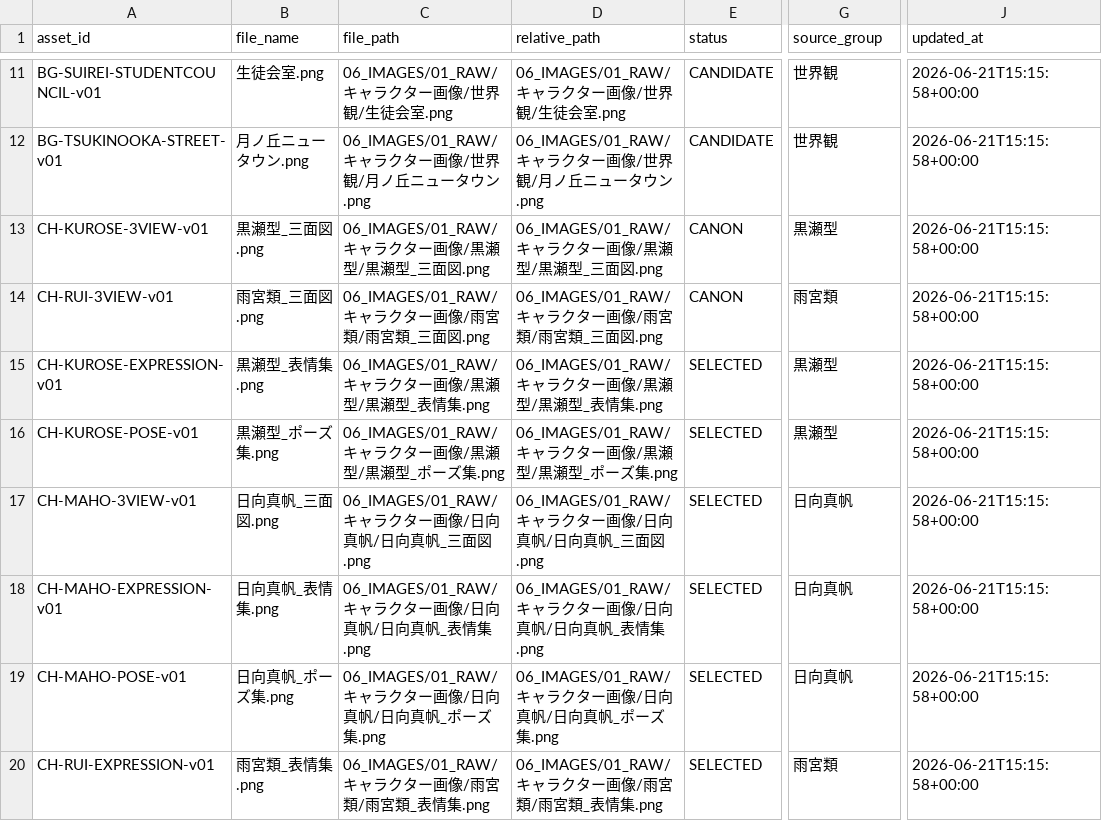
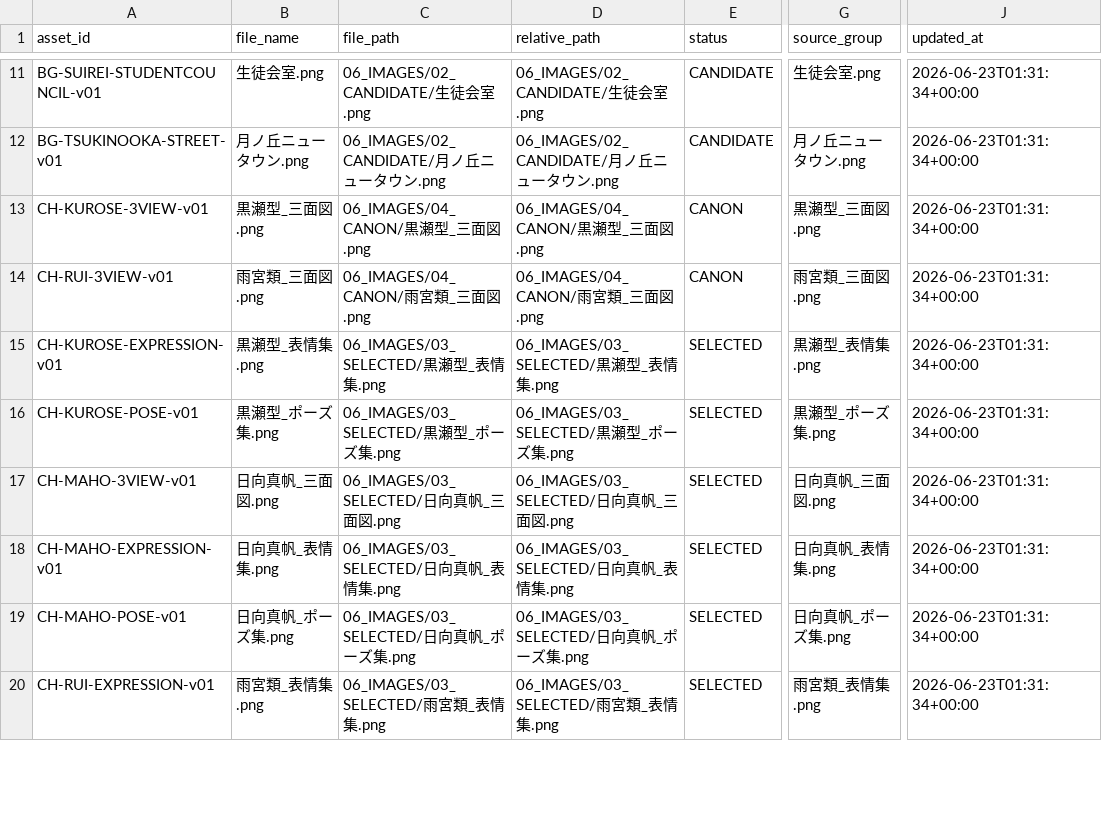
Before and after one commit to TangoRodriguez/amamiyarui, a CSV file: 03_DATA/image_assets.csv, drawn as a sheet; only a part is shown, gaps mark what is left out; the diff covers the shown part only; the diff names each change by its address in the sheet, - before the commit and + after, or states it on an @@ line.

```diff
--- a/03_DATA/image_assets.csv
+++ b/03_DATA/image_assets.csv
-C11 (file_path): 06_IMAGES/01_RAW/キャラクター画像/世界観/生徒会室.png
+C11 (file_path): 06_IMAGES/02_CANDIDATE/生徒会室.png
-D11 (relative_path): 06_IMAGES/01_RAW/キャラクター画像/世界観/生徒会室.png
+D11 (relative_path): 06_IMAGES/02_CANDIDATE/生徒会室.png
-G11 (source_group): 世界観
+G11 (source_group): 生徒会室.png
-J11:J20 (updated_at): 2026-06-21T15:15:58+00:00
+J11:J20 (updated_at): 2026-06-23T01:31:34+00:00
-C12 (file_path): 06_IMAGES/01_RAW/キャラクター画像/世界観/月ノ丘ニュータウン.png
+C12 (file_path): 06_IMAGES/02_CANDIDATE/月ノ丘ニュータウン.png
-D12 (relative_path): 06_IMAGES/01_RAW/キャラクター画像/世界観/月ノ丘ニュータウン.png
+D12 (relative_path): 06_IMAGES/02_CANDIDATE/月ノ丘ニュータウン.png
-G12 (source_group): 世界観
+G12 (source_group): 月ノ丘ニュータウン.png
-C13 (file_path): 06_IMAGES/01_RAW/キャラクター画像/黒瀬型/黒瀬型_三面図.png
+C13 (file_path): 06_IMAGES/04_CANON/黒瀬型_三面図.png
-D13 (relative_path): 06_IMAGES/01_RAW/キャラクター画像/黒瀬型/黒瀬型_三面図.png
+D13 (relative_path): 06_IMAGES/04_CANON/黒瀬型_三面図.png
-G13 (source_group): 黒瀬型
+G13 (source_group): 黒瀬型_三面図.png
-C14 (file_path): 06_IMAGES/01_RAW/キャラクター画像/雨宮類/雨宮類_三面図.png
+C14 (file_path): 06_IMAGES/04_CANON/雨宮類_三面図.png
-D14 (relative_path): 06_IMAGES/01_RAW/キャラクター画像/雨宮類/雨宮類_三面図.png
+D14 (relative_path): 06_IMAGES/04_CANON/雨宮類_三面図.png
-G14 (source_group): 雨宮類
+G14 (source_group): 雨宮類_三面図.png
-C15 (file_path): 06_IMAGES/01_RAW/キャラクター画像/黒瀬型/黒瀬型_表情集.png
+C15 (file_path): 06_IMAGES/03_SELECTED/黒瀬型_表情集.png
-D15 (relative_path): 06_IMAGES/01_RAW/キャラクター画像/黒瀬型/黒瀬型_表情集.png
+D15 (relative_path): 06_IMAGES/03_SELECTED/黒瀬型_表情集.png
-G15 (source_group): 黒瀬型
+G15 (source_group): 黒瀬型_表情集.png
-C16 (file_path): 06_IMAGES/01_RAW/キャラクター画像/黒瀬型/黒瀬型_ポーズ集.png
+C16 (file_path): 06_IMAGES/03_SELECTED/黒瀬型_ポーズ集.png
-D16 (relative_path): 06_IMAGES/01_RAW/キャラクター画像/黒瀬型/黒瀬型_ポーズ集.png
+D16 (relative_path): 06_IMAGES/03_SELECTED/黒瀬型_ポーズ集.png
-G16 (source_group): 黒瀬型
+G16 (source_group): 黒瀬型_ポーズ集.png
-C17 (file_path): 06_IMAGES/01_RAW/キャラクター画像/日向真帆/日向真帆_三面図.png
+C17 (file_path): 06_IMAGES/03_SELECTED/日向真帆_三面図.png
-D17 (relative_path): 06_IMAGES/01_RAW/キャラクター画像/日向真帆/日向真帆_三面図.png
+D17 (relative_path): 06_IMAGES/03_SELECTED/日向真帆_三面図.png
-G17 (source_group): 日向真帆
+G17 (source_group): 日向真帆_三面図.png
-C18 (file_path): 06_IMAGES/01_RAW/キャラクター画像/日向真帆/日向真帆_表情集.png
+C18 (file_path): 06_IMAGES/03_SELECTED/日向真帆_表情集.png
-D18 (relative_path): 06_IMAGES/01_RAW/キャラクター画像/日向真帆/日向真帆_表情集.png
+D18 (relative_path): 06_IMAGES/03_SELECTED/日向真帆_表情集.png
-G18 (source_group): 日向真帆
+G18 (source_group): 日向真帆_表情集.png
-C19 (file_path): 06_IMAGES/01_RAW/キャラクター画像/日向真帆/日向真帆_ポーズ集.png
+C19 (file_path): 06_IMAGES/03_SELECTED/日向真帆_ポーズ集.png
-D19 (relative_path): 06_IMAGES/01_RAW/キャラクター画像/日向真帆/日向真帆_ポーズ集.png
+D19 (relative_path): 06_IMAGES/03_SELECTED/日向真帆_ポーズ集.png
-G19 (source_group): 日向真帆
+G19 (source_group): 日向真帆_ポーズ集.png
-C20 (file_path): 06_IMAGES/01_RAW/キャラクター画像/雨宮類/雨宮類_表情集.png
+C20 (file_path): 06_IMAGES/03_SELECTED/雨宮類_表情集.png
-D20 (relative_path): 06_IMAGES/01_RAW/キャラクター画像/雨宮類/雨宮類_表情集.png
+D20 (relative_path): 06_IMAGES/03_SELECTED/雨宮類_表情集.png
-G20 (source_group): 雨宮類
+G20 (source_group): 雨宮類_表情集.png
```
Also changed, not shown: 44 edited cells elsewhere in this file, 30 other files.
